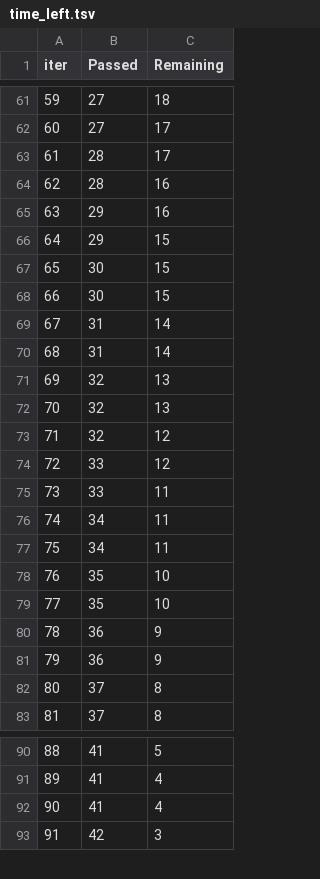
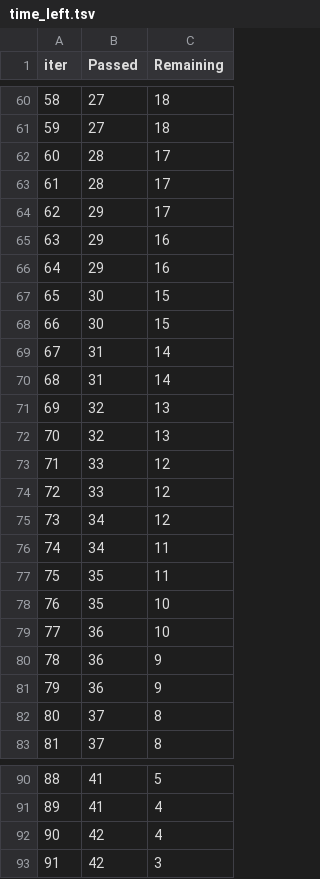
Before and after one commit to shivank94/mlproject1, a TSV file: catboost_info/time_left.tsv, drawn as a sheet; only a part is shown, gaps mark what is left out; removed rows and columns are numbered as before the commit, all else as after; the diff covers the shown part only; the diff names each change by its address in the sheet, - before the commit and + after, or states it on an @@ line.

```diff
--- a/catboost_info/time_left.tsv
+++ b/catboost_info/time_left.tsv
@@ column A (iter) renumbered between rows 15 and 74 @@
-C61 (Remaining): 17
+C61 (Remaining): 18
-C63 (Remaining): 16
+C63 (Remaining): 17
+row 64: 62 | 29 | 17
-C66 (Remaining): 15
+C66 (Remaining): 16
-row 73: 71 | 32 | 12
-C74 (Remaining): 11
+C74 (Remaining): 12
+row 75: 73 | 34 | 12
-B77 (Passed): 34
+B77 (Passed): 35
-B79 (Passed): 35
+B79 (Passed): 36
-B92 (Passed): 41
+B92 (Passed): 42
```
Also changed, not shown: 8 added rows, 9 removed rows and 26 edited cells elsewhere in this file, 3 other files.
